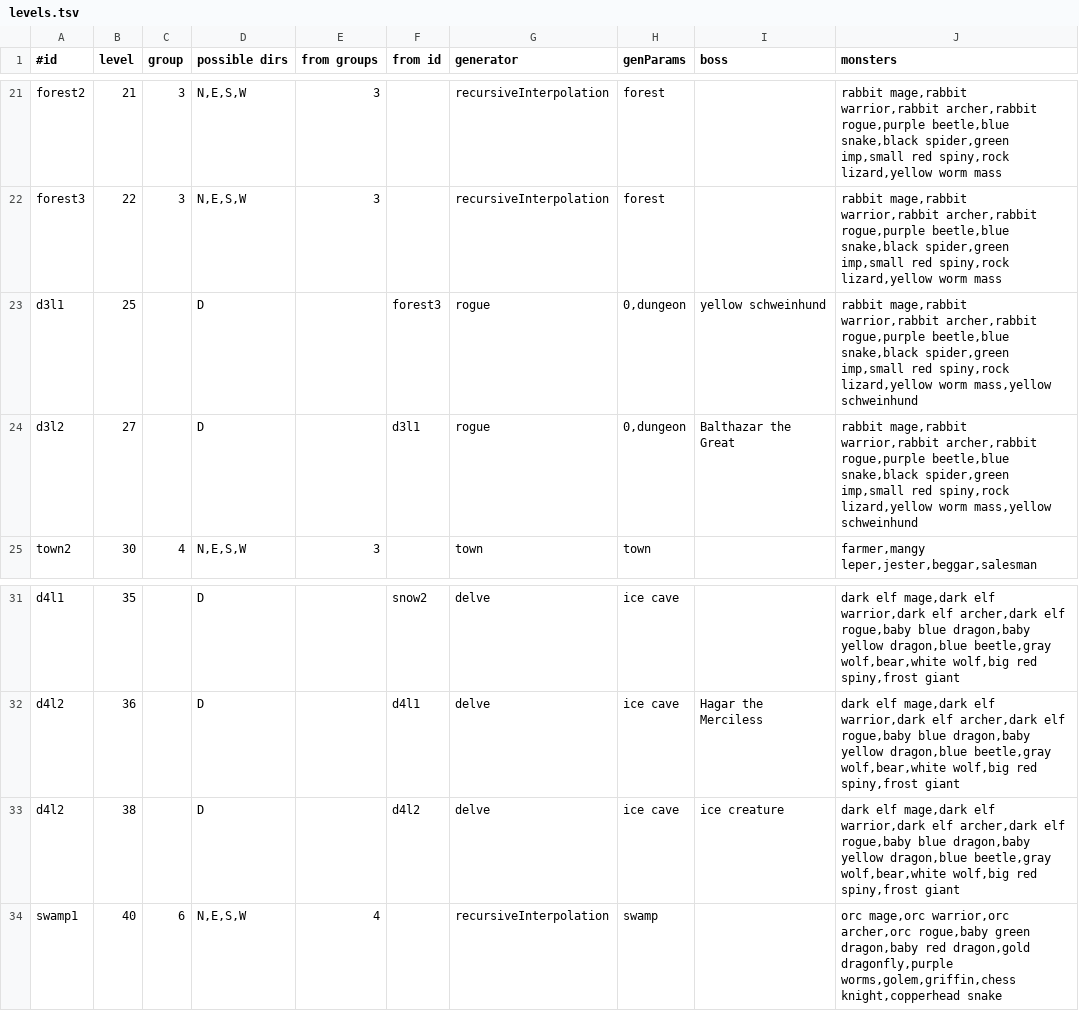
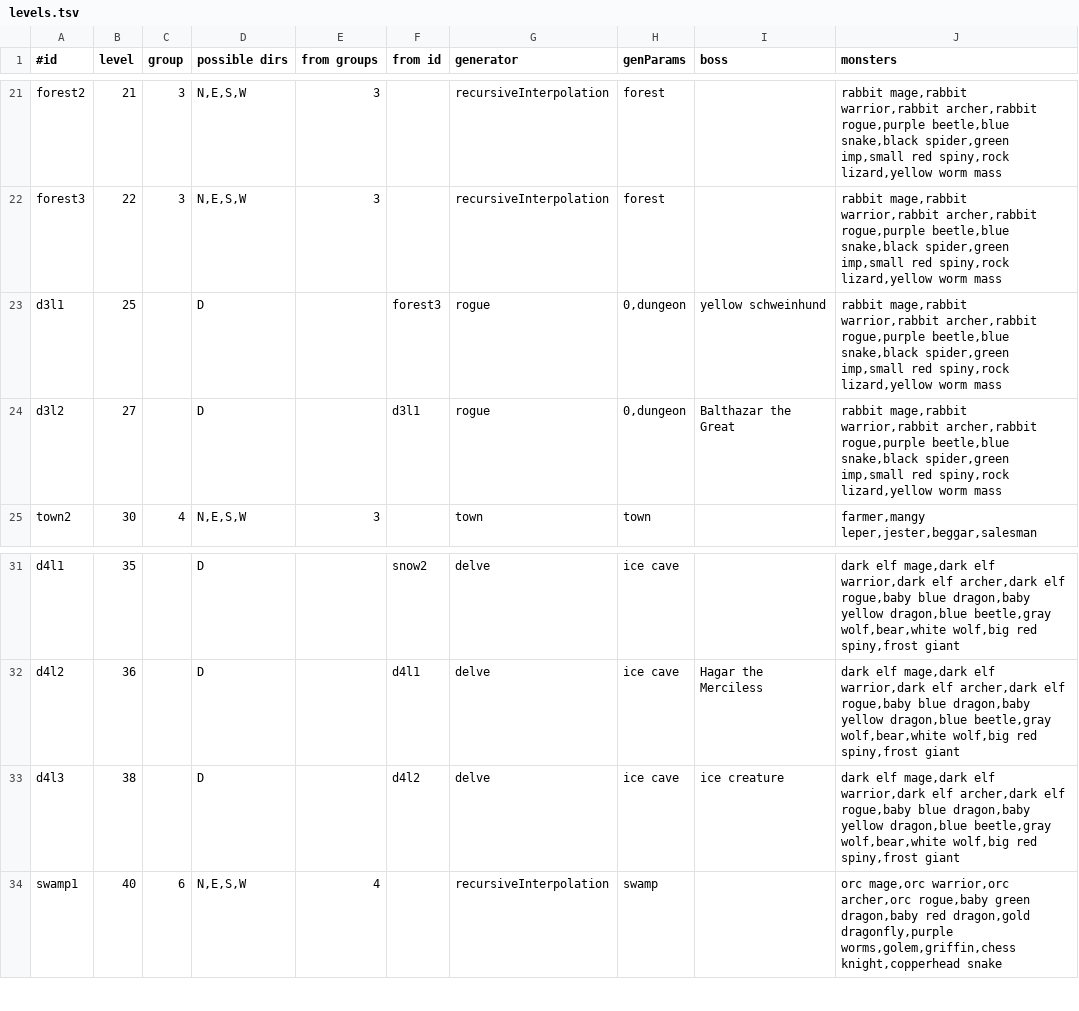
Before and after one commit to jonathanacross/pow, a TSV file: src/main/resources/data/levels.tsv, drawn as a sheet; only a part is shown, gaps mark what is left out.

```diff
--- a/src/main/resources/data/levels.tsv
+++ b/src/main/resources/data/levels.tsv
@@ -22,4 +22,4 @@ forest2	21	3	N,E,S,W	3		recursiveInterpolation	forest		rabbit mage,rabbit warrio
 forest3	22	3	N,E,S,W	3		recursiveInterpolation	forest		rabbit mage,rabbit warrior,rabbit archer,rabbit rogue,purple beetle,blue snake,black spider,green imp,small red spiny,rock lizard,yellow worm mass
-d3l1	25		D		forest3	rogue	0,dungeon	yellow schweinhund	rabbit mage,rabbit warrior,rabbit archer,rabbit rogue,purple beetle,blue snake,black spider,green imp,small red spiny,rock lizard,yellow worm mass,yellow schweinhund
-d3l2	27		D		d3l1	rogue	0,dungeon	Balthazar the Great	rabbit mage,rabbit warrior,rabbit archer,rabbit rogue,purple beetle,blue snake,black spider,green imp,small red spiny,rock lizard,yellow worm mass,yellow schweinhund
+d3l1	25		D		forest3	rogue	0,dungeon	yellow schweinhund	rabbit mage,rabbit warrior,rabbit archer,rabbit rogue,purple beetle,blue snake,black spider,green imp,small red spiny,rock lizard,yellow worm mass
+d3l2	27		D		d3l1	rogue	0,dungeon	Balthazar the Great	rabbit mage,rabbit warrior,rabbit archer,rabbit rogue,purple beetle,blue snake,black spider,green imp,small red spiny,rock lizard,yellow worm mass
 town2	30	4	N,E,S,W	3		town	town		farmer,mangy leper,jester,beggar,salesman
@@ -32,3 +32,3 @@ d4l1	35		D		snow2	delve	ice cave		dark elf mage,dark elf warrior,dark elf archer
 d4l2	36		D		d4l1	delve	ice cave	Hagar the Merciless	dark elf mage,dark elf warrior,dark elf archer,dark elf rogue,baby blue dragon,baby yellow dragon,blue beetle,gray wolf,bear,white wolf,big red spiny,frost giant
-d4l2	38		D		d4l2	delve	ice cave	ice creature	dark elf mage,dark elf warrior,dark elf archer,dark elf rogue,baby blue dragon,baby yellow dragon,blue beetle,gray wolf,bear,white wolf,big red spiny,frost giant
+d4l3	38		D		d4l2	delve	ice cave	ice creature	dark elf mage,dark elf warrior,dark elf archer,dark elf rogue,baby blue dragon,baby yellow dragon,blue beetle,gray wolf,bear,white wolf,big red spiny,frost giant
 swamp1	40	6	N,E,S,W	4		recursiveInterpolation	swamp		orc mage,orc warrior,orc archer,orc rogue,baby green dragon,baby red dragon,gold dragonfly,purple worms,golem,griffin,chess knight,copperhead snake
```
Also changed, not shown: src/main/resources/data/artifacts.tsv, src/main/resources/data/monsters-input.tsv, 9 other files.
